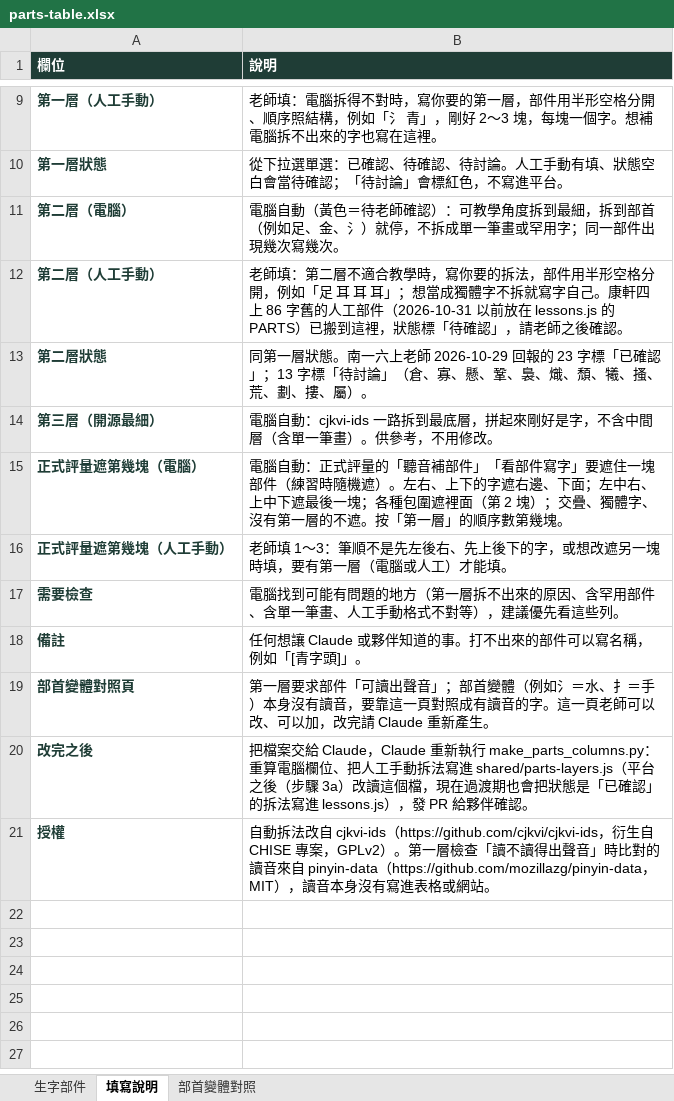
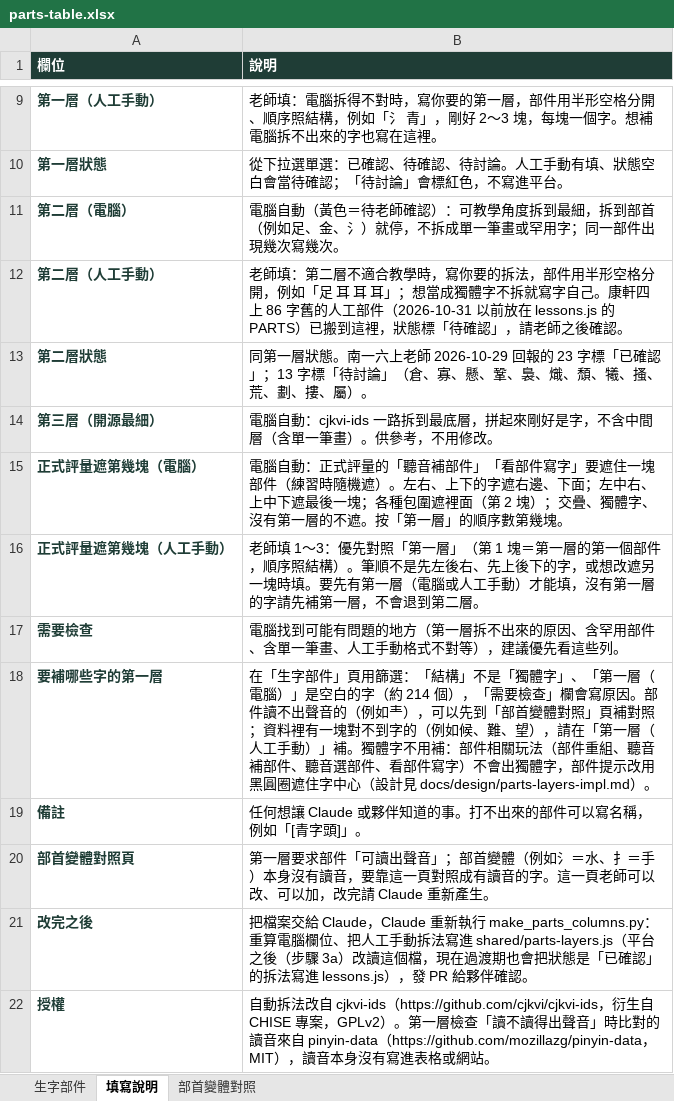
Before and after one commit to slddq237-eng/Educational-Assessment-system-for-6-12-students-with-special-needs, an Excel workbook: docs/materials/parts-table.xlsx, sheet 填寫說明, drawn as a sheet; only a part is shown, gaps mark what is left out; values as stored, in another font and other column widths than the file's, no borders; the diff names each change by its address in the sheet, - before the commit and + after, or states it on an @@ line.

```diff
--- a/docs/materials/parts-table.xlsx (sheet 填寫說明)
+++ b/docs/materials/parts-table.xlsx (sheet 填寫說明)
-B16 (說明): …1～3：筆順不是先左後右、先上後下的字，或想改遮另一塊時填，要有第一層（電腦或人工）才能填。
+B16 (說明): …1～3：優先對照「第一層」（第 1 塊＝第一層的第一個部件，順序照結構）。筆順不是先左後右、先上後下的字，或想改遮另一塊時填。要先有第一層（電腦或人工手動）才能填，沒有第一層的字請先補第一層，不會退到第二層。
+row 18: 要補哪些字的第一層 | 在「生字部件」頁用篩選：「結構」不是「獨體字」、「第一層（電腦）」是空白的字（約 214 個），「需要檢查」欄會寫原因。部件讀不出聲音的（例如龶），可以先到「部首變體對照」頁補對照；資料裡有一塊對不到字的（例如候、難、望），請在「第一層（人工手動）」補。獨體字不用補：部件相關玩法（部件重組、聽音補部件、聽音選部件、看部件寫字）不會出獨體字，部件提示改用黑圓圈遮住字中心（設計見 docs/design/parts-layers-impl.md）。
```
Also changed, not shown: 4 other files.
